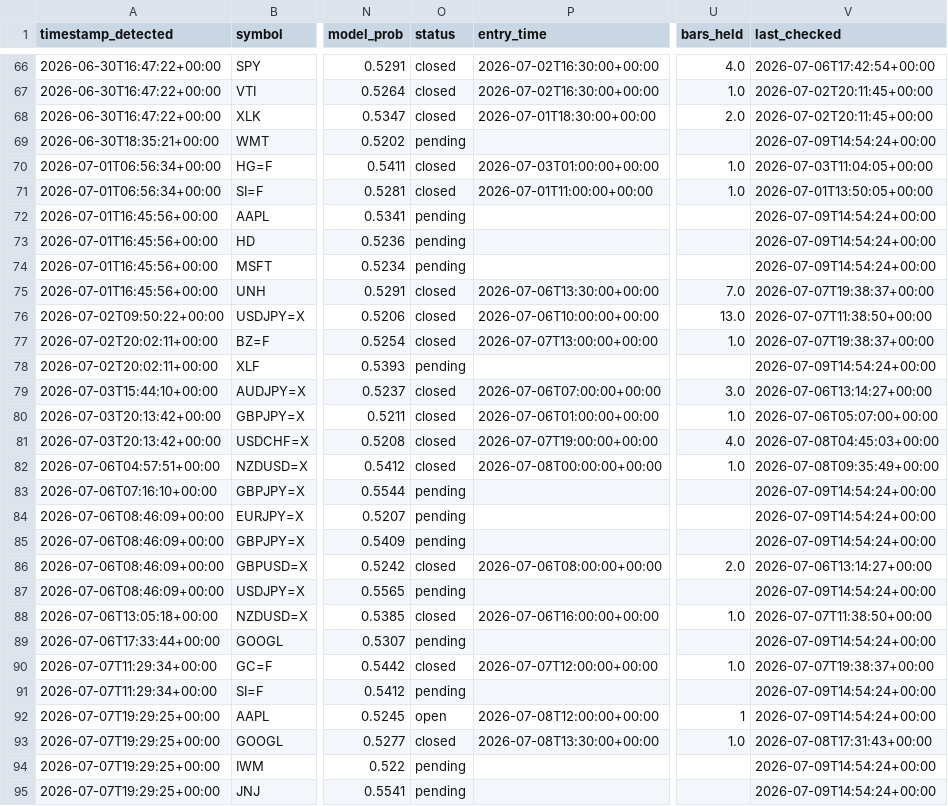
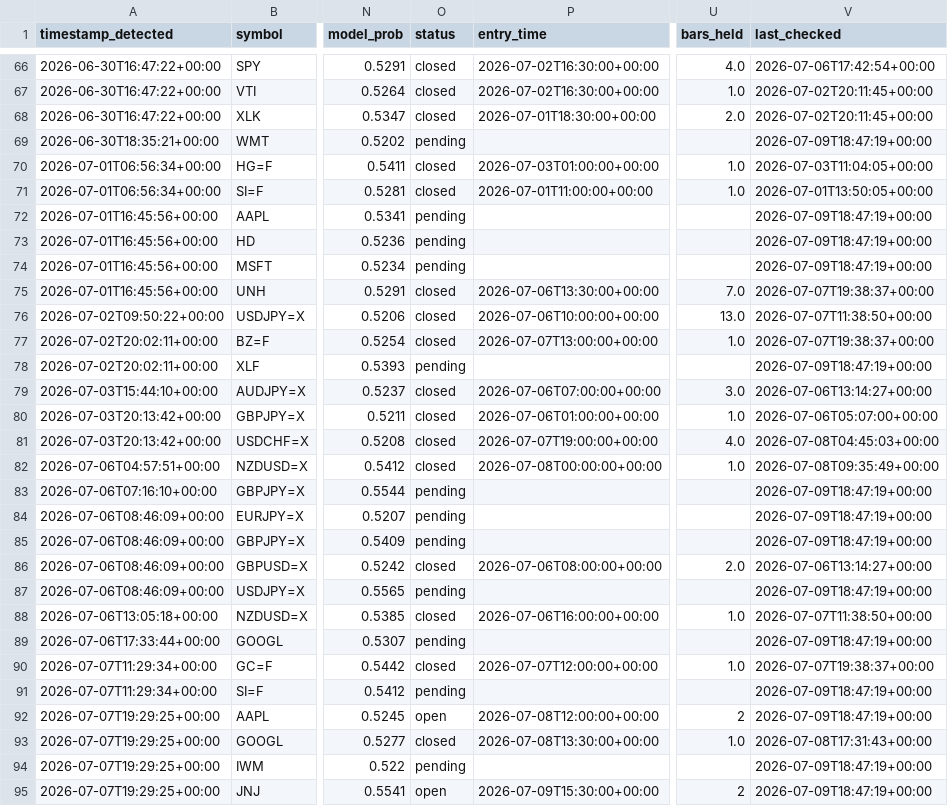
Before and after one commit to anabil-muthmercapital/S-D-learning, a CSV file: data/forward_signals.csv, drawn as a sheet; only a part is shown, gaps mark what is left out; the diff covers the shown part only; the diff names each change by its address in the sheet, - before the commit and + after, or states it on an @@ line.

```diff
--- a/data/forward_signals.csv
+++ b/data/forward_signals.csv
-V69 (last_checked): 2026-07-09T14:54:24+00:00
+V69 (last_checked): 2026-07-09T18:47:19+00:00
-V72:V74 (last_checked): 2026-07-09T14:54:24+00:00
+V72:V74 (last_checked): 2026-07-09T18:47:19+00:00
-V78 (last_checked): 2026-07-09T14:54:24+00:00
+V78 (last_checked): 2026-07-09T18:47:19+00:00
-V83:V85 (last_checked): 2026-07-09T14:54:24+00:00
+V83:V85 (last_checked): 2026-07-09T18:47:19+00:00
-V87 (last_checked): 2026-07-09T14:54:24+00:00
+V87 (last_checked): 2026-07-09T18:47:19+00:00
-V89 (last_checked): 2026-07-09T14:54:24+00:00
+V89 (last_checked): 2026-07-09T18:47:19+00:00
-V91:V92 (last_checked): 2026-07-09T14:54:24+00:00
+V91:V92 (last_checked): 2026-07-09T18:47:19+00:00
-U92 (bars_held): 1
+U92 (bars_held): 2
-V94:V95 (last_checked): 2026-07-09T14:54:24+00:00
+V94:V95 (last_checked): 2026-07-09T18:47:19+00:00
-O95 (status): pending
+O95 (status): open
-P95 (entry_time): (empty)
+P95 (entry_time): 2026-07-09T15:30:00+00:00
-U95 (bars_held): (empty)
+U95 (bars_held): 2
```
Also changed, not shown: 58 edited cells elsewhere in this file.
